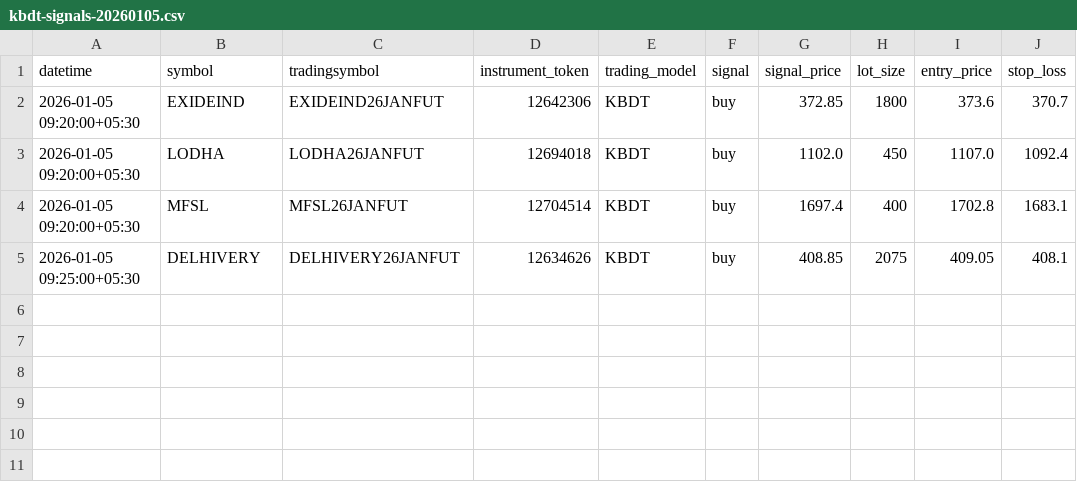
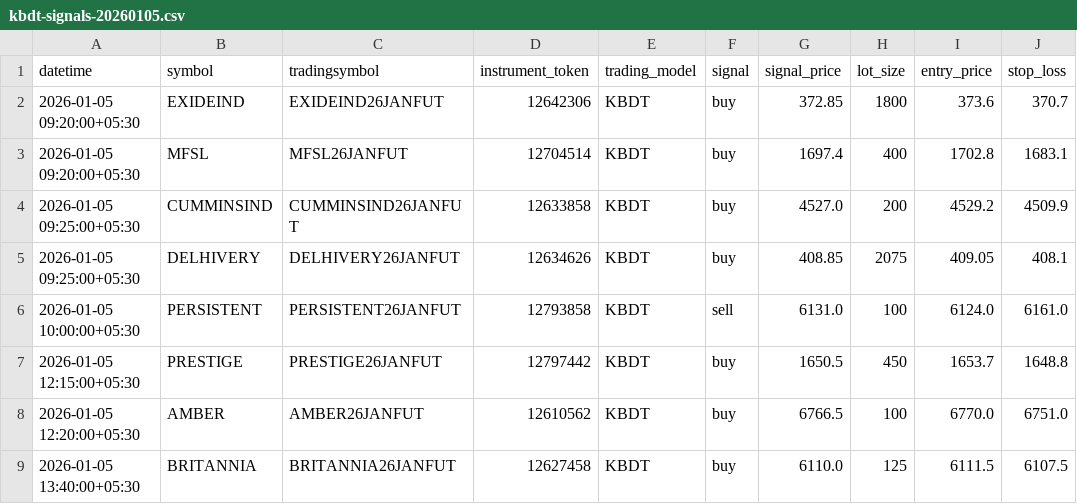
Before and after one commit to RSKPixel/ut-intraday, a CSV file: signals/kbdt-signals-20260105.csv, drawn as a sheet.

```diff
--- a/signals/kbdt-signals-20260105.csv
+++ b/signals/kbdt-signals-20260105.csv
@@ -2,4 +2,8 @@ datetime,symbol,tradingsymbol,instrument_token,trading_model,signal,signal_price
 2026-01-05 09:20:00+05:30,EXIDEIND,EXIDEIND26JANFUT,12642306,KBDT,buy,372.85,1800,373.6,370.7
-2026-01-05 09:20:00+05:30,LODHA,LODHA26JANFUT,12694018,KBDT,buy,1102.0,450,1107.0,1092.4
 2026-01-05 09:20:00+05:30,MFSL,MFSL26JANFUT,12704514,KBDT,buy,1697.4,400,1702.8,1683.1
+2026-01-05 09:25:00+05:30,CUMMINSIND,CUMMINSIND26JANFUT,12633858,KBDT,buy,4527.0,200,4529.2,4509.9
 2026-01-05 09:25:00+05:30,DELHIVERY,DELHIVERY26JANFUT,12634626,KBDT,buy,408.85,2075,409.05,408.1
+2026-01-05 10:00:00+05:30,PERSISTENT,PERSISTENT26JANFUT,12793858,KBDT,sell,6131.0,100,6124.0,6161.0
+2026-01-05 12:15:00+05:30,PRESTIGE,PRESTIGE26JANFUT,12797442,KBDT,buy,1650.5,450,1653.7,1648.8
+2026-01-05 12:20:00+05:30,AMBER,AMBER26JANFUT,12610562,KBDT,buy,6766.5,100,6770.0,6751.0
+2026-01-05 13:40:00+05:30,BRITANNIA,BRITANNIA26JANFUT,12627458,KBDT,buy,6110.0,125,6111.5,6107.5
```
Also changed, not shown: 1 other file.
